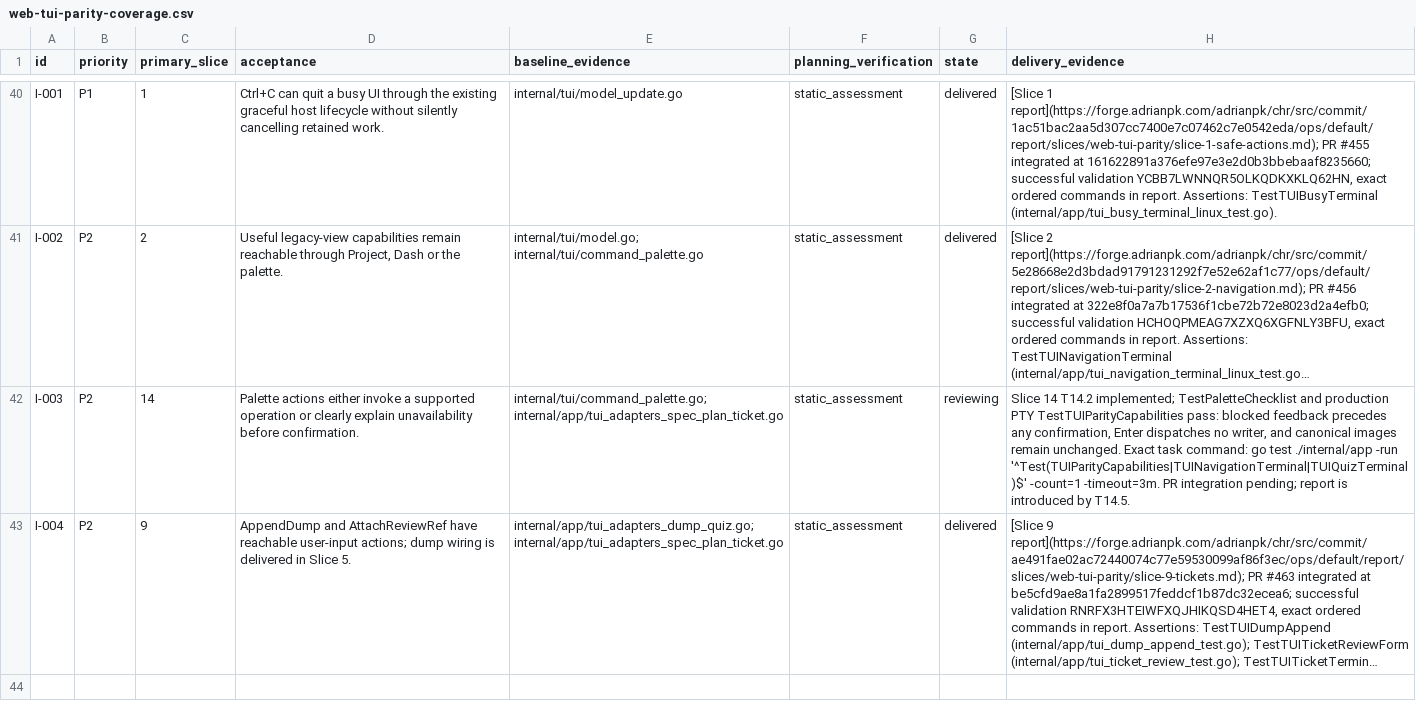
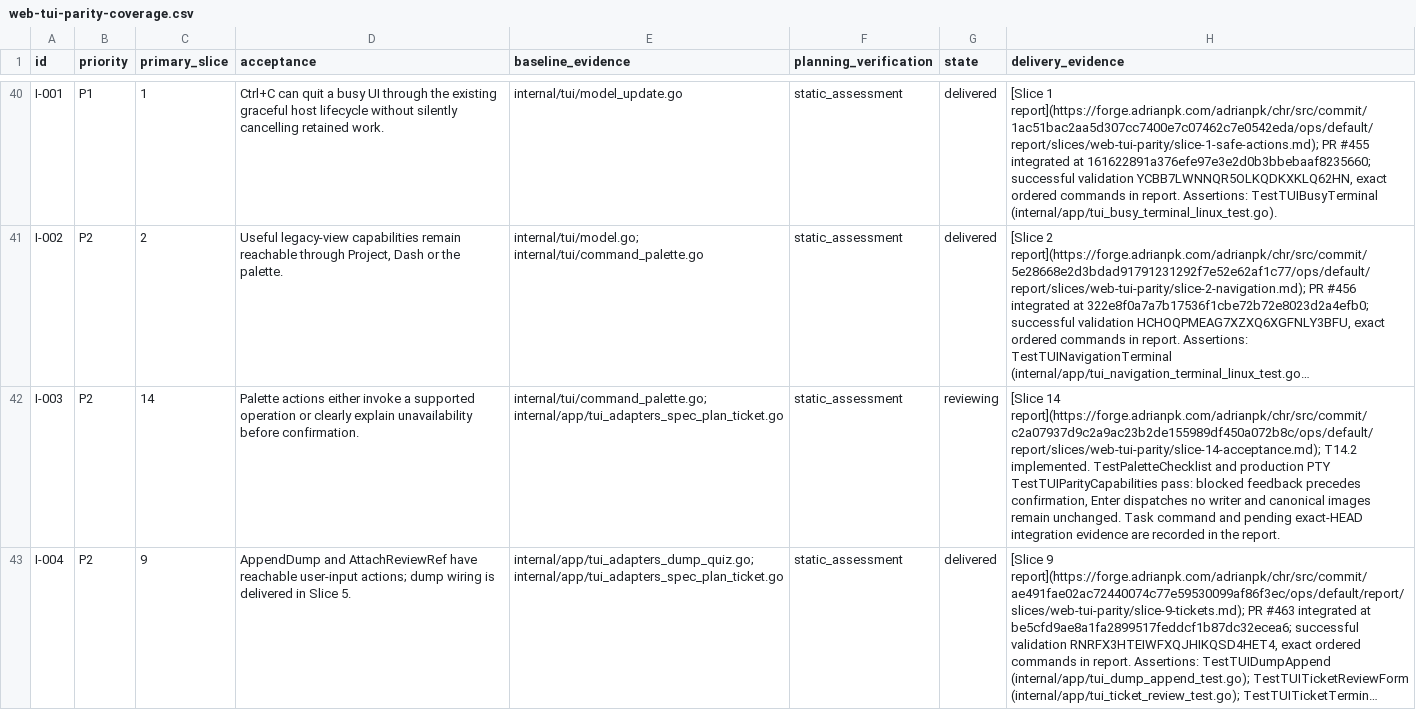
Before and after one commit to adrianpk/chr, a CSV file: ops/default/plan/web-tui-parity-coverage.csv, drawn as a sheet; only a part is shown, gaps mark what is left out; long unchanged cells end in …; the diff names each change by its address in the sheet, - before the commit and + after, or states it on an @@ line.

Commit message:
docs(parity): prepare Slice 14 canonical delivery handoff

```diff
--- a/ops/default/plan/web-tui-parity-coverage.csv
+++ b/ops/default/plan/web-tui-parity-coverage.csv
-H42 (delivery_evidence): Slice 14 T14.2 implemented; TestPaletteChecklist and production PTY TestTUIParityCapabilities pass: blocked feedback precedes any confirmation, Enter dispatches no writer, and canonical images remain unchanged. Exact task command: go test ./internal/app -run '^Test(TUIParityCapabilities|TUINavigationTerminal|TUIQuizTerminal)$' -count=1 -timeout=3m. PR integration pending; report is introduced by T14.5.
+H42 (delivery_evidence): [Slice 14 report](https://forge.adrianpk.com/adrianpk/chr/src/commit/c2a07937d9c2a9ac23b2de155989df450a072b8c/ops/default/report/slices/web-tui-parity/slice-14-acceptance.md); T14.2 implemented. TestPaletteChecklist and production PTY TestTUIParityCapabilities pass: blocked feedback precedes confirmation, Enter dispatches no writer and canonical images remain unchanged. Task command and pending exact-HEAD integration evidence are recorded in the report.
```
Also changed, not shown: 4 other files.
